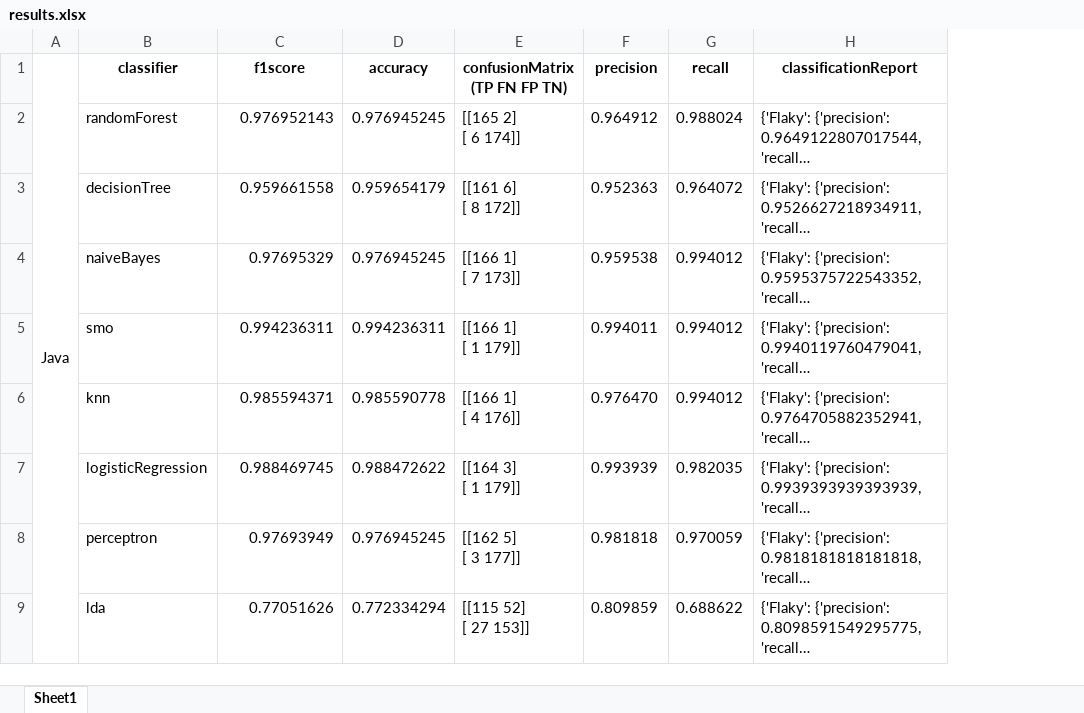
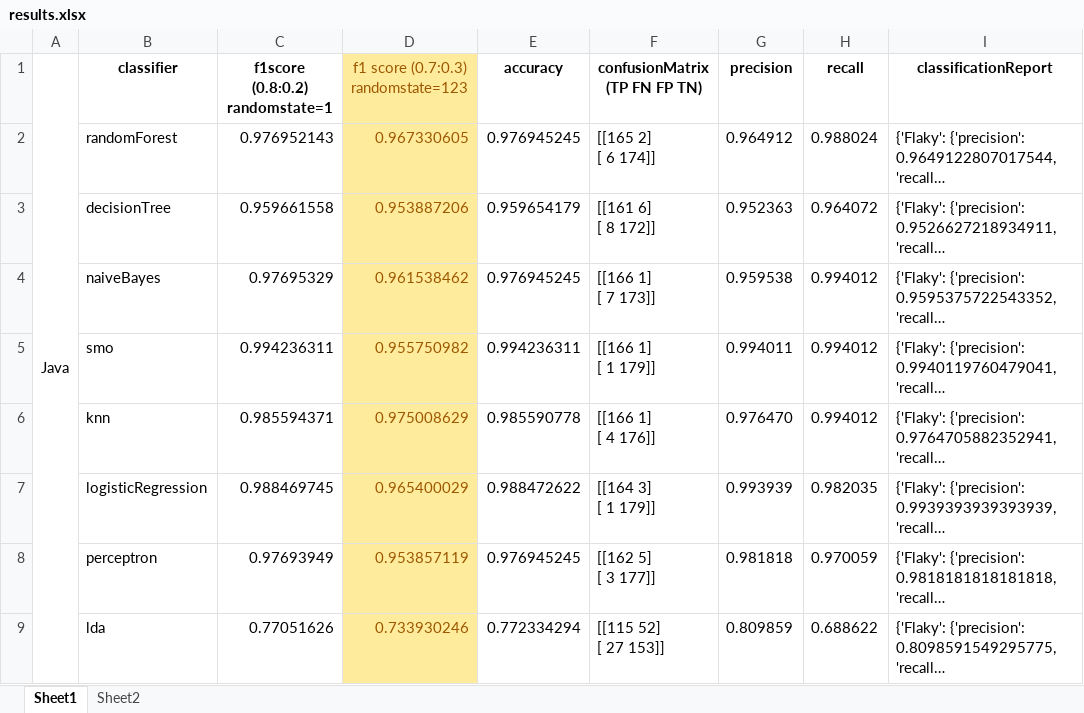
Before and after one commit to eve76/flaky_tests_AI, an Excel workbook: results.xlsx, sheet Sheet1, drawn as a sheet; only a part is shown; long unchanged cells end in …; values as stored, in another font and other column widths than the file's, no borders; the diff names each change by its address in the sheet, - before the commit and + after, or states it on an @@ line.

```diff
--- a/results.xlsx (sheet Sheet1)
+++ b/results.xlsx (sheet Sheet1)
+sheet tab: Sheet2
+column D, rows 1-9: f1 score (0.7:0.3) randomstate=123 | 0.967330605 | 0.953887206 | 0.961538462 | 0.955750982 | 0.975008629 | 0.965400029 | 0.953857119 | 0.733930246
-C1: f1score
+C1: f1score (0.8:0.2) randomstate=1
```
Also changed, not shown: 27 other files.
